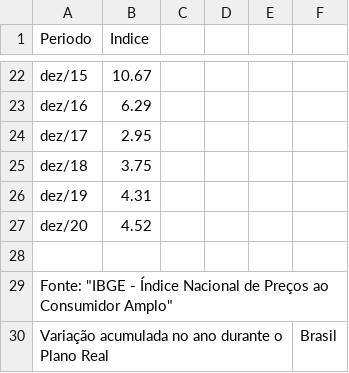
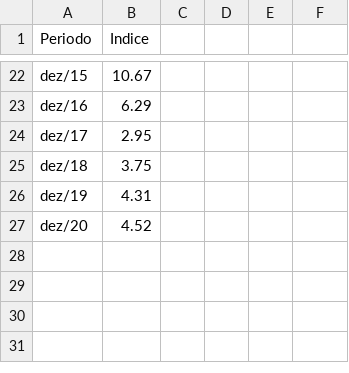
Before and after one commit to Natabreu/FGV-ARQUIVOS, a CSV file: 20210925055129.csv, drawn as a sheet; only a part is shown, gaps mark what is left out; the diff names each change by its address in the sheet, - before the commit and + after, or states it on an @@ line.

Commit message:
Add files via upload

```diff
--- a/20210925055129.csv
+++ b/20210925055129.csv
-row 28: (empty)
-row 29: Fonte: "IBGE - Índice Nacional de Preços ao Consumidor Amplo"
-row 30: Variação acumulada no ano durante o Plano Real |  |  |  |  | Brasil
```
